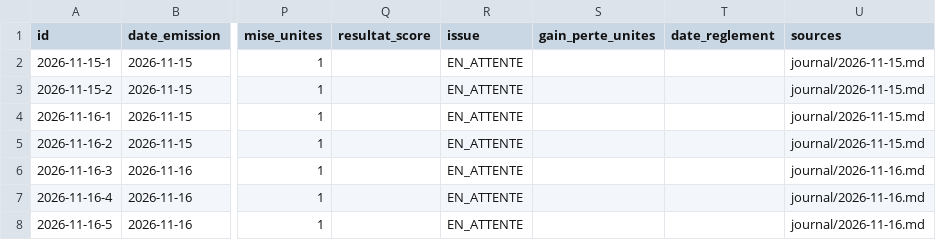
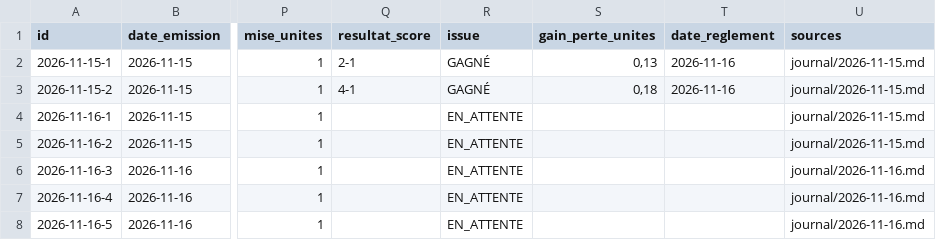
Before and after one commit to MOAYEINDUSTRIE/moayes-gestion, a CSV file: registre.csv, drawn as a sheet; only a part is shown, gaps mark what is left out; the diff names each change by its address in the sheet, - before the commit and + after, or states it on an @@ line.

```diff
--- a/registre.csv
+++ b/registre.csv
-Q2 (resultat_score): (empty)
+Q2 (resultat_score): 2-1
-R2:R3 (issue): EN_ATTENTE
+R2:R3 (issue): GAGNÉ
-S2 (gain_perte_unites): (empty)
+S2 (gain_perte_unites): 0,13
-T2:T3 (date_reglement): (empty)
+T2:T3 (date_reglement): 2026-11-16
-Q3 (resultat_score): (empty)
+Q3 (resultat_score): 4-1
-S3 (gain_perte_unites): (empty)
+S3 (gain_perte_unites): 0,18
```
Also changed, not shown: suivi_sites.csv, 1 other file.
